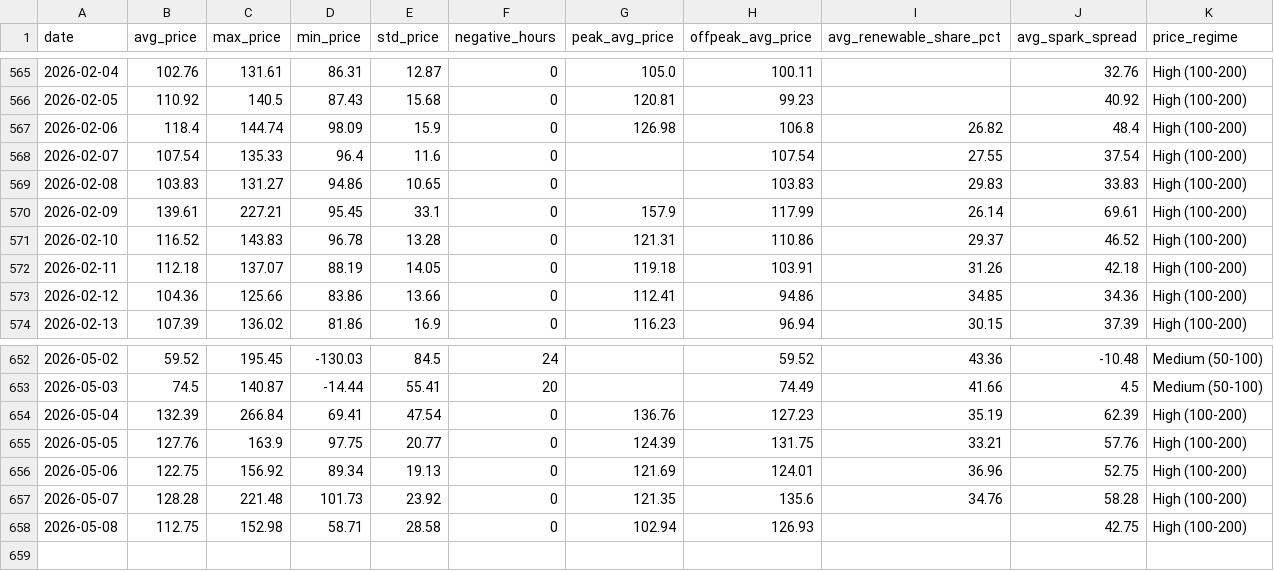
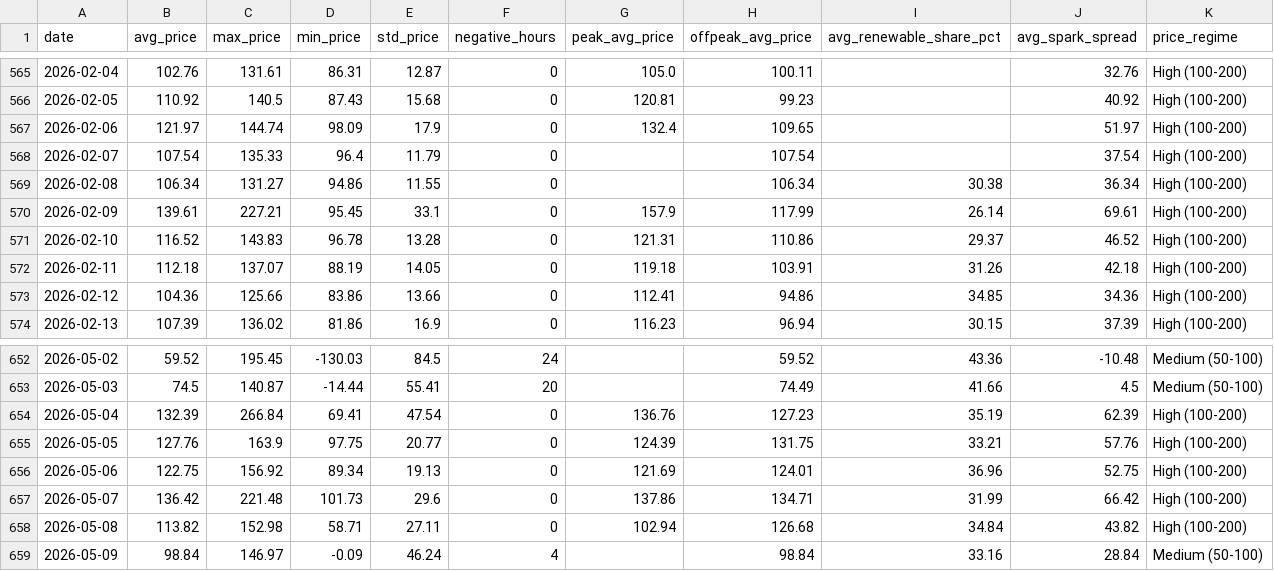
Before and after one commit to BRSTKL/power-market-analysis, a CSV file: data/output/daily_summary.csv, drawn as a sheet; only a part is shown, gaps mark what is left out.

```diff
--- a/data/output/daily_summary.csv
+++ b/data/output/daily_summary.csv
@@ -566,5 +566,5 @@ date,avg_price,max_price,min_price,std_price,negative_hours,peak_avg_price,offpe
 2026-02-05,110.92,140.5,87.43,15.68,0,120.81,99.23,,40.92,High (100-200)
-2026-02-06,118.4,144.74,98.09,15.9,0,126.98,106.8,26.82,48.4,High (100-200)
-2026-02-07,107.54,135.33,96.4,11.6,0,,107.54,27.55,37.54,High (100-200)
-2026-02-08,103.83,131.27,94.86,10.65,0,,103.83,29.83,33.83,High (100-200)
+2026-02-06,121.97,144.74,98.09,17.9,0,132.4,109.65,,51.97,High (100-200)
+2026-02-07,107.54,135.33,96.4,11.79,0,,107.54,,37.54,High (100-200)
+2026-02-08,106.34,131.27,94.86,11.55,0,,106.34,30.38,36.34,High (100-200)
 2026-02-09,139.61,227.21,95.45,33.1,0,157.9,117.99,26.14,69.61,High (100-200)
@@ -656,3 +656,4 @@ date,avg_price,max_price,min_price,std_price,negative_hours,peak_avg_price,offpe
 2026-05-06,122.75,156.92,89.34,19.13,0,121.69,124.01,36.96,52.75,High (100-200)
-2026-05-07,128.28,221.48,101.73,23.92,0,121.35,135.6,34.76,58.28,High (100-200)
-2026-05-08,112.75,152.98,58.71,28.58,0,102.94,126.93,,42.75,High (100-200)
+2026-05-07,136.42,221.48,101.73,29.6,0,137.86,134.71,31.99,66.42,High (100-200)
+2026-05-08,113.82,152.98,58.71,27.11,0,102.94,126.68,34.84,43.82,High (100-200)
+2026-05-09,98.84,146.97,-0.09,46.24,4,,98.84,33.16,28.84,Medium (50-100)
```
Also changed, not shown: data/output/prices_pivot.csv, 4 other files.
